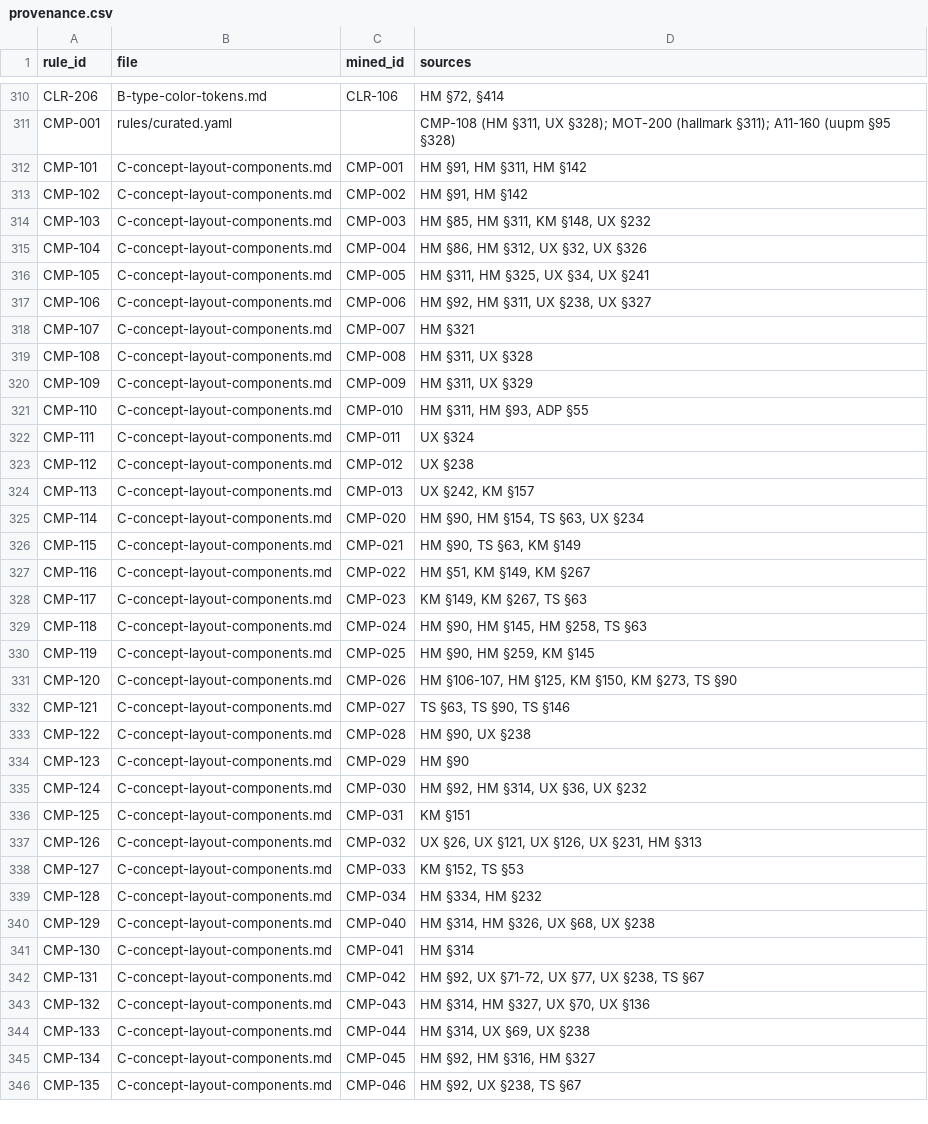
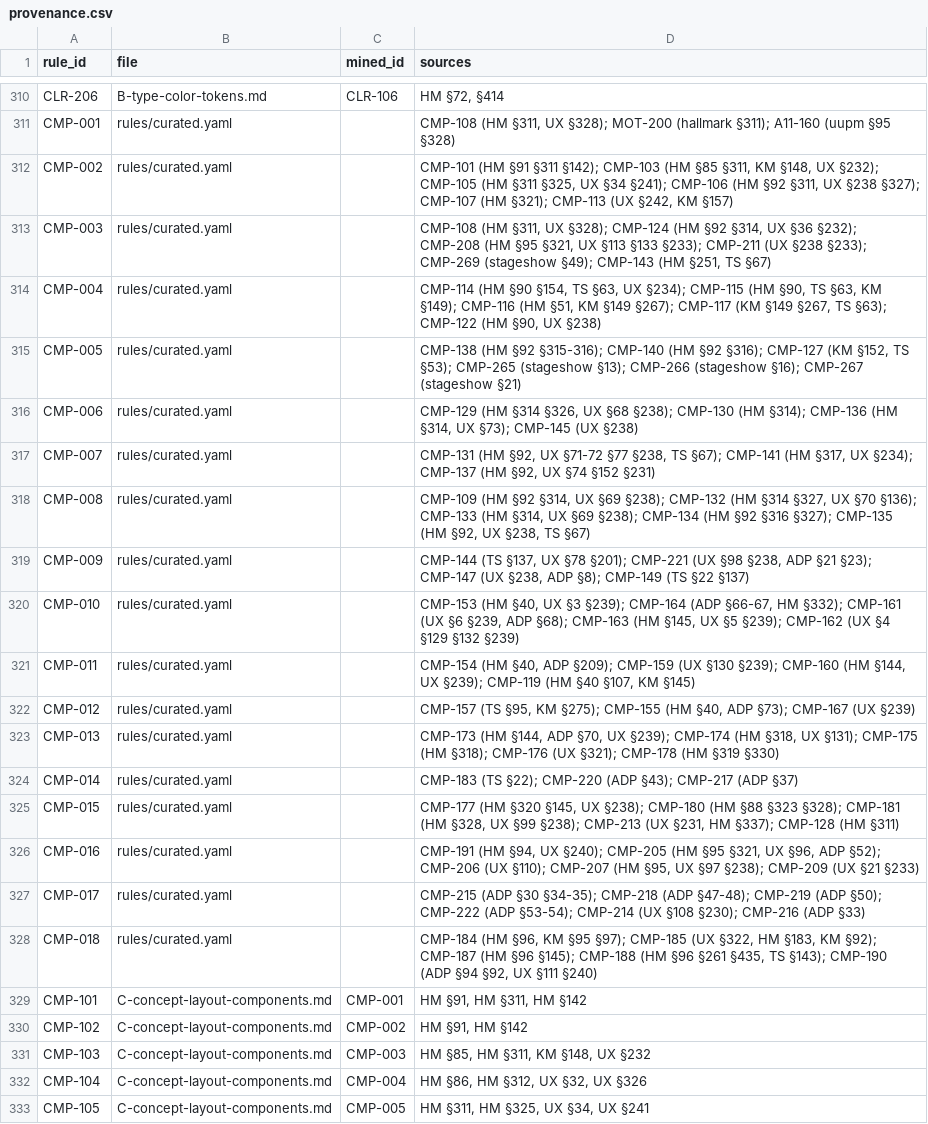
Before and after one commit to AI-DanNorth/unslop-skill, a CSV file: sources/provenance.csv, drawn as a sheet; only a part is shown, gaps mark what is left out; the shorter side is filled out with more unchanged rows.

```diff
--- a/sources/provenance.csv
+++ b/sources/provenance.csv
@@ -311,2 +311,19 @@ CLR-206,B-type-color-tokens.md,CLR-106,"HM §72, §414"
 CMP-001,rules/curated.yaml,,"CMP-108 (HM §311, UX §328); MOT-200 (hallmark §311); A11-160 (uupm §95 §328)"
+CMP-002,rules/curated.yaml,,"CMP-101 (HM §91 §311 §142); CMP-103 (HM §85 §311, KM §148, UX §232); CMP-105 (HM §311 §325, UX §34 §241); CMP-106 (HM §92 §311, UX §238 §327); CMP-107 (HM §321); CMP-113 (UX §242, KM §157)"
+CMP-003,rules/curated.yaml,,"CMP-108 (HM §311, UX §328); CMP-124 (HM §92 §314, UX §36 §232); CMP-208 (HM §95 §321, UX §113 §133 §233); CMP-211 (UX §238 §233); CMP-269 (stageshow §49); CMP-143 (HM §251, TS §67)"
+CMP-004,rules/curated.yaml,,"CMP-114 (HM §90 §154, TS §63, UX §234); CMP-115 (HM §90, TS §63, KM §149); CMP-116 (HM §51, KM §149 §267); CMP-117 (KM §149 §267, TS §63); CMP-122 (HM §90, UX §238)"
+CMP-005,rules/curated.yaml,,"CMP-138 (HM §92 §315-316); CMP-140 (HM §92 §316); CMP-127 (KM §152, TS §53); CMP-265 (stageshow §13); CMP-266 (stageshow §16); CMP-267 (stageshow §21)"
+CMP-006,rules/curated.yaml,,"CMP-129 (HM §314 §326, UX §68 §238); CMP-130 (HM §314); CMP-136 (HM §314, UX §73); CMP-145 (UX §238)"
+CMP-007,rules/curated.yaml,,"CMP-131 (HM §92, UX §71-72 §77 §238, TS §67); CMP-141 (HM §317, UX §234); CMP-137 (HM §92, UX §74 §152 §231)"
+CMP-008,rules/curated.yaml,,"CMP-109 (HM §92 §314, UX §69 §238); CMP-132 (HM §314 §327, UX §70 §136); CMP-133 (HM §314, UX §69 §238); CMP-134 (HM §92 §316 §327); CMP-135 (HM §92, UX §238, TS §67)"
+CMP-009,rules/curated.yaml,,"CMP-144 (TS §137, UX §78 §201); CMP-221 (UX §98 §238, ADP §21 §23); CMP-147 (UX §238, ADP §8); CMP-149 (TS §22 §137)"
+CMP-010,rules/curated.yaml,,"CMP-153 (HM §40, UX §3 §239); CMP-164 (ADP §66-67, HM §332); CMP-161 (UX §6 §239, ADP §68); CMP-163 (HM §145, UX §5 §239); CMP-162 (UX §4 §129 §132 §239)"
+CMP-011,rules/curated.yaml,,"CMP-154 (HM §40, ADP §209); CMP-159 (UX §130 §239); CMP-160 (HM §144, UX §239); CMP-119 (HM §40 §107, KM §145)"
+CMP-012,rules/curated.yaml,,"CMP-157 (TS §95, KM §275); CMP-155 (HM §40, ADP §73); CMP-167 (UX §239)"
+CMP-013,rules/curated.yaml,,"CMP-173 (HM §144, ADP §70, UX §239); CMP-174 (HM §318, UX §131); CMP-175 (HM §318); CMP-176 (UX §321); CMP-178 (HM §319 §330)"
+CMP-014,rules/curated.yaml,,CMP-183 (TS §22); CMP-220 (ADP §43); CMP-217 (ADP §37)
+CMP-015,rules/curated.yaml,,"CMP-177 (HM §320 §145, UX §238); CMP-180 (HM §88 §323 §328); CMP-181 (HM §328, UX §99 §238); CMP-213 (UX §231, HM §337); CMP-128 (HM §311)"
+CMP-016,rules/curated.yaml,,"CMP-191 (HM §94, UX §240); CMP-205 (HM §95 §321, UX §96, ADP §52); CMP-206 (UX §110); CMP-207 (HM §95, UX §97 §238); CMP-209 (UX §21 §233)"
+CMP-017,rules/curated.yaml,,CMP-215 (ADP §30 §34-35); CMP-218 (ADP §47-48); CMP-219 (ADP §50); CMP-222 (ADP §53-54); CMP-214 (UX §108 §230); CMP-216 (ADP §33)
+CMP-018,rules/curated.yaml,,"CMP-184 (HM §96, KM §95 §97); CMP-185 (UX §322, HM §183, KM §92); CMP-187 (HM §96 §145); CMP-188 (HM §96 §261 §435, TS §143); CMP-190 (ADP §94 §92, UX §111 §240)"
 CMP-101,C-concept-layout-components.md,CMP-001,"HM §91, HM §311, HM §142"
```
Also changed, not shown: 12 other files.
